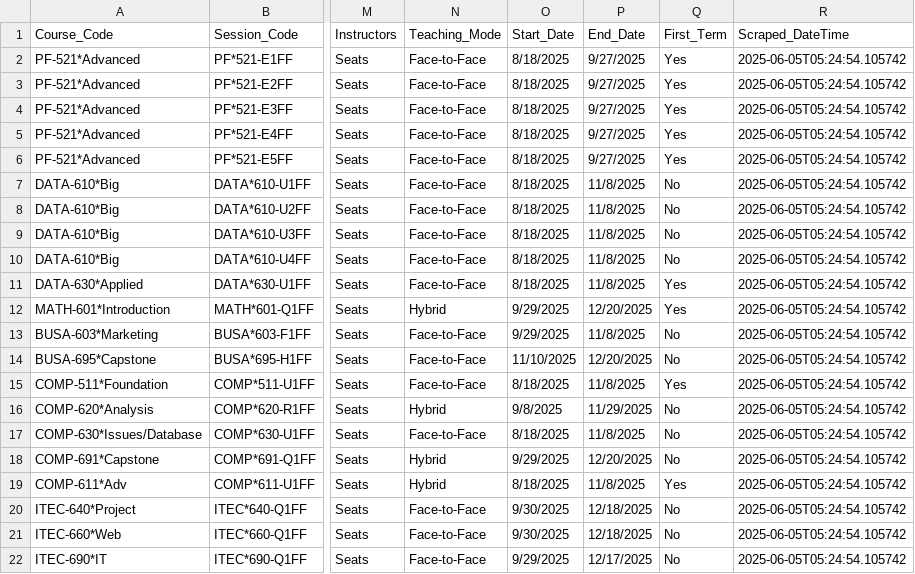
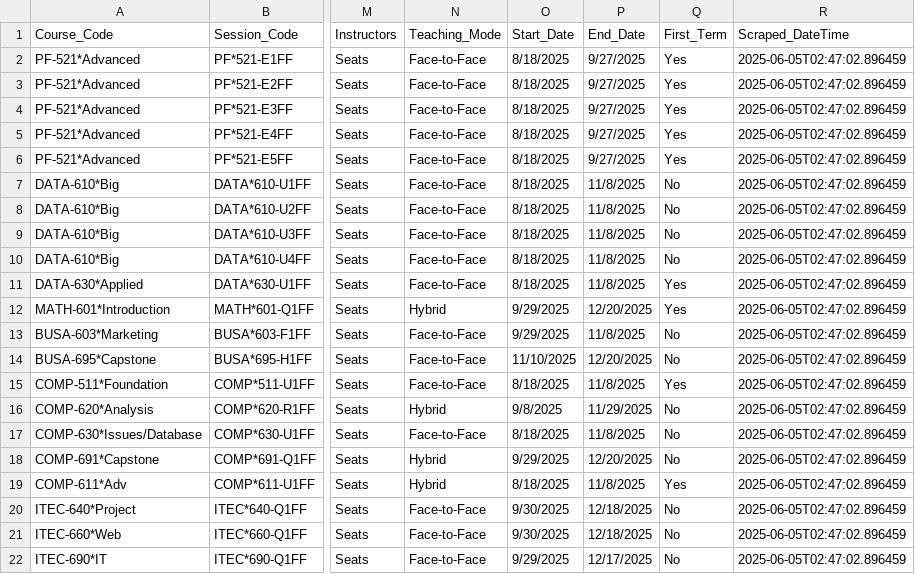
Before and after one commit to Jiang-Li/Jiang-Li.github.io, a CSV file: teach/franklin-course-scraper/data/franklin_courses.csv, drawn as a sheet; only a part is shown, gaps mark what is left out; the diff names each change by its address in the sheet, - before the commit and + after, or states it on an @@ line.

Commit message:
✅ Restore functional course report system - Fix scraper path configuration for correct CSV output location - Restore original course-schedule.qmd with embedded Python data processing - Remove unnecessary analytics files and duplicate report generation - Clean up repository structure: simplified 2-step process (scraper → embedded display) - Course schedule now properly displays 21 sections with real-time enrollment data

```diff
--- a/teach/franklin-course-scraper/data/franklin_courses.csv
+++ b/teach/franklin-course-scraper/data/franklin_courses.csv
-R2:R22 (Scraped_DateTime): 2025-06-05T05:24:54.105742
+R2:R22 (Scraped_DateTime): 2025-06-05T02:47:02.896459
```
Also changed, not shown: 7 other files.
